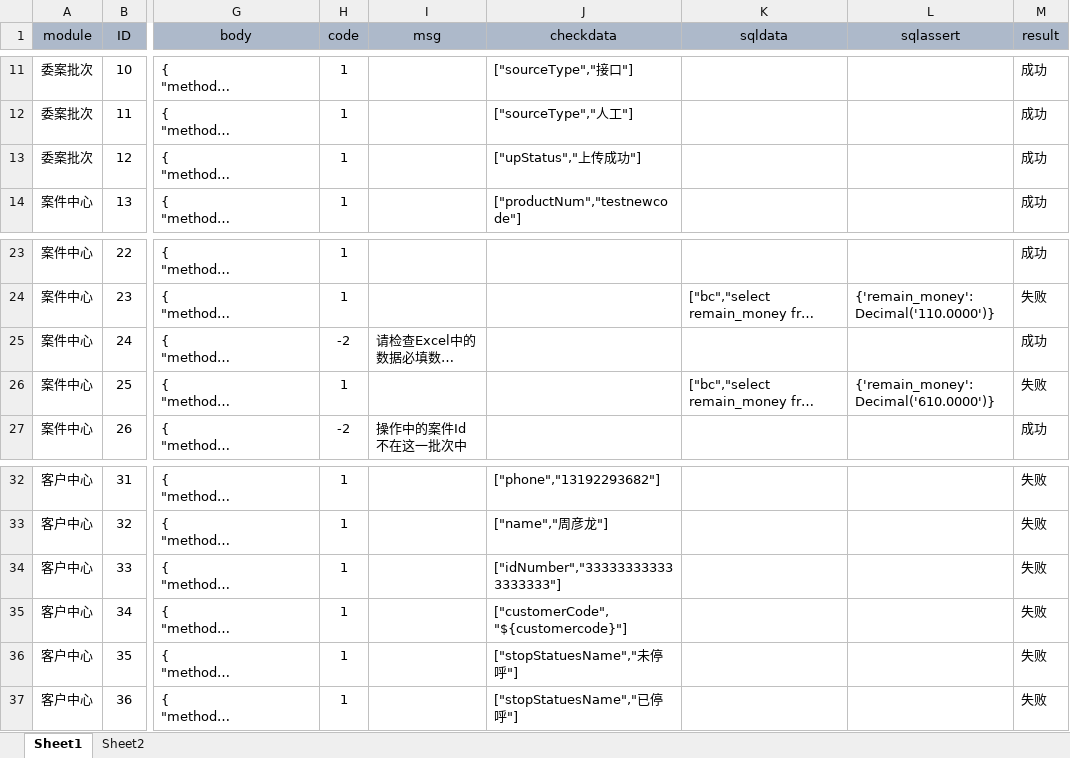
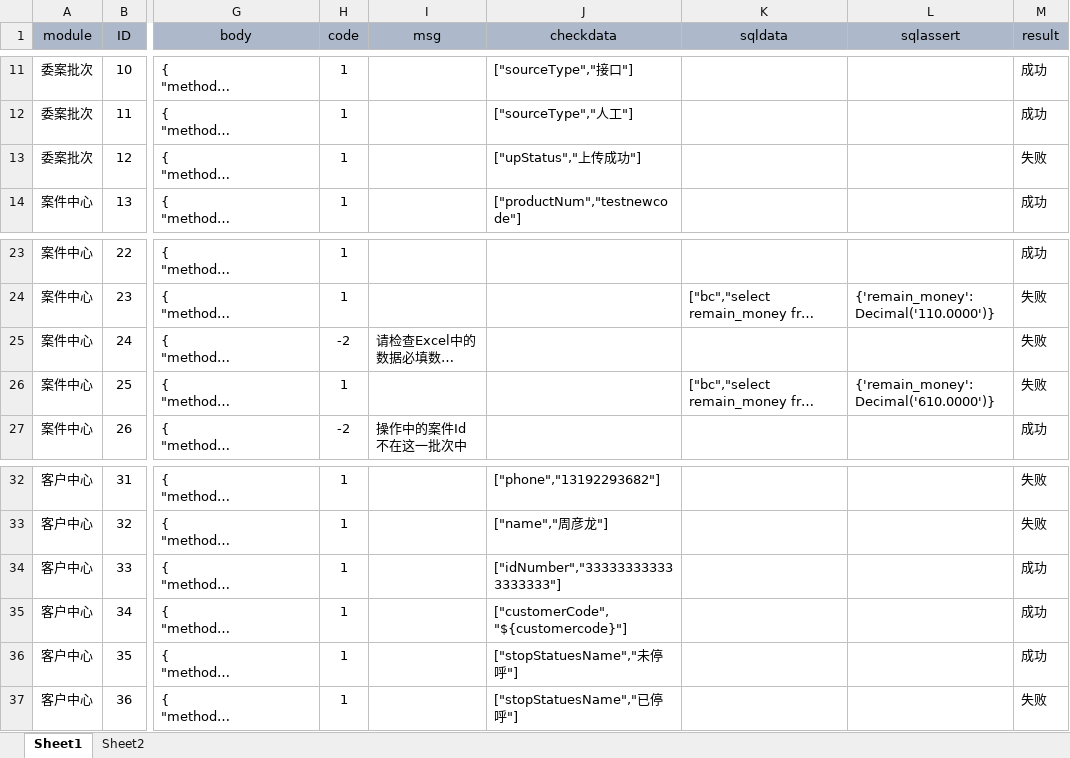
Before and after one commit to zhouyanlong/autotestapi, an Excel workbook: robot/config/apicase.xlsx, sheet Sheet1, drawn as a sheet; only a part is shown, gaps mark what is left out; long unchanged cells end in …; values as stored, in another font and other column widths than the file's, no borders; the diff names each change by its address in the sheet, - before the commit and + after, or states it on an @@ line.

Commit message:
更新文件

```diff
--- a/robot/config/apicase.xlsx (sheet Sheet1)
+++ b/robot/config/apicase.xlsx (sheet Sheet1)
-M13 (result): 成功
+M13 (result): 失败
-M25 (result): 成功
+M25 (result): 失败
-M34:M36 (result): 失败
+M34:M36 (result): 成功
```
Also changed, not shown: sheet Sheet2.
